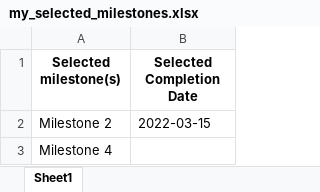
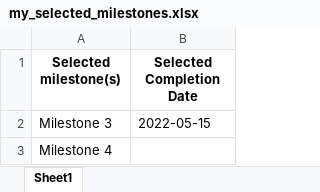
Before and after one commit to JacobiClark/Milestones, an Excel workbook: my_selected_milestones.xlsx, sheet Sheet1, drawn as a sheet; values as stored, in another font and other column widths than the file's, no borders; the diff names each change by its address in the sheet, - before the commit and + after, or states it on an @@ line.

```diff
--- a/my_selected_milestones.xlsx (sheet Sheet1)
+++ b/my_selected_milestones.xlsx (sheet Sheet1)
-A2 (Selected milestone(s)): Milestone 2
+A2 (Selected milestone(s)): Milestone 3
-B2 (Selected Completion Date): 2022-03-15
+B2 (Selected Completion Date): 2022-05-15
```
Also changed, not shown: 2 other files.
